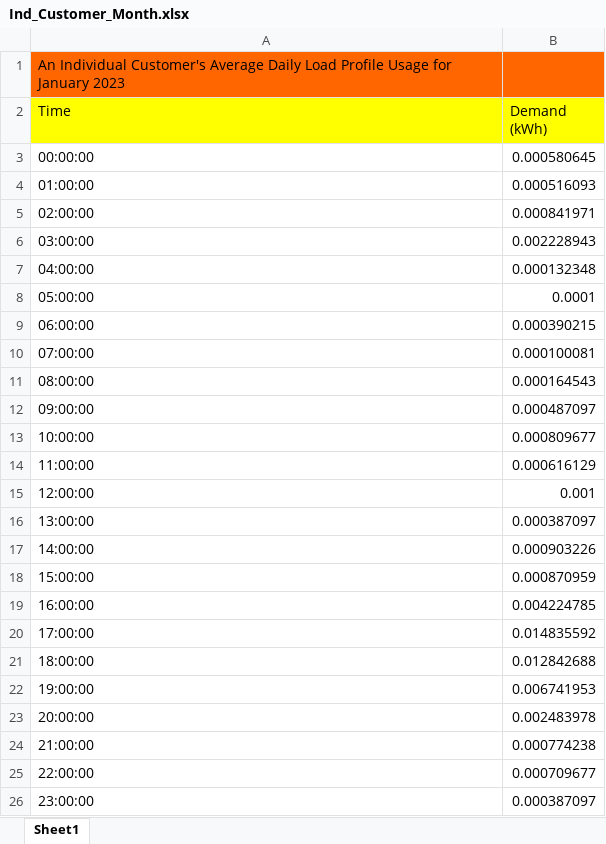
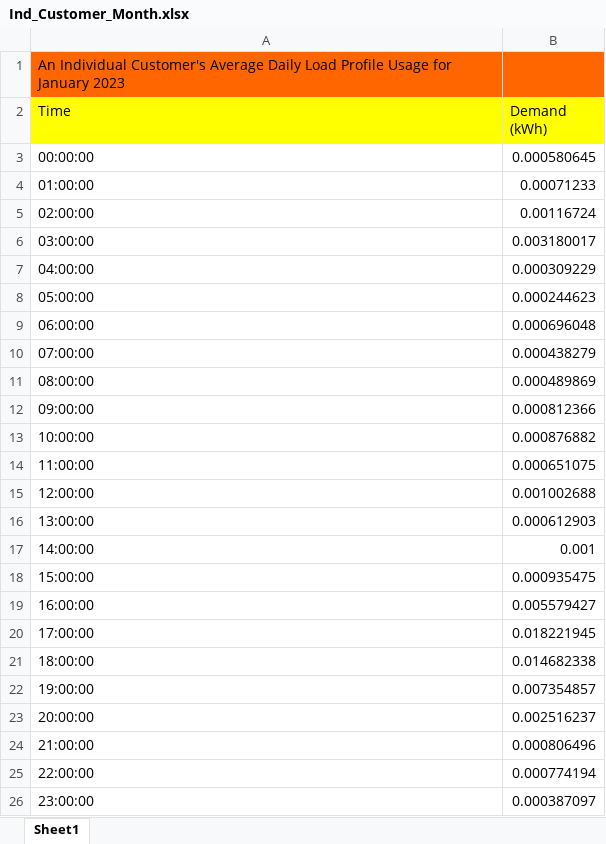
Before and after one commit to ItsAAR0N/VIP4SD-Microgrid-Dashboard, an Excel workbook: Ind_Customer_Month.xlsx, sheet Sheet1, drawn as a sheet; values as stored, in another font and other column widths than the file's, no borders; the diff names each change by its address in the sheet, - before the commit and + after, or states it on an @@ line.

```diff
--- a/Ind_Customer_Month.xlsx (sheet Sheet1)
+++ b/Ind_Customer_Month.xlsx (sheet Sheet1)
-B4 (Demand (kWh)): 0.000516093
+B4 (Demand (kWh)): 0.00071233
-B5 (Demand (kWh)): 0.000841971
+B5 (Demand (kWh)): 0.00116724
-B6 (Demand (kWh)): 0.002228943
+B6 (Demand (kWh)): 0.003180017
-B7 (Demand (kWh)): 0.000132348
+B7 (Demand (kWh)): 0.000309229
-B8 (Demand (kWh)): 0.0001
+B8 (Demand (kWh)): 0.000244623
-B9 (Demand (kWh)): 0.000390215
+B9 (Demand (kWh)): 0.000696048
-B10 (Demand (kWh)): 0.000100081
+B10 (Demand (kWh)): 0.000438279
-B11 (Demand (kWh)): 0.000164543
+B11 (Demand (kWh)): 0.000489869
-B12 (Demand (kWh)): 0.000487097
+B12 (Demand (kWh)): 0.000812366
-B13 (Demand (kWh)): 0.000809677
+B13 (Demand (kWh)): 0.000876882
-B14 (Demand (kWh)): 0.000616129
+B14 (Demand (kWh)): 0.000651075
-B15 (Demand (kWh)): 0.001
+B15 (Demand (kWh)): 0.001002688
-B16 (Demand (kWh)): 0.000387097
+B16 (Demand (kWh)): 0.000612903
-B17 (Demand (kWh)): 0.000903226
+B17 (Demand (kWh)): 0.001
-B18 (Demand (kWh)): 0.000870959
+B18 (Demand (kWh)): 0.000935475
-B19 (Demand (kWh)): 0.004224785
+B19 (Demand (kWh)): 0.005579427
-B20 (Demand (kWh)): 0.014835592
+B20 (Demand (kWh)): 0.018221945
-B21 (Demand (kWh)): 0.012842688
+B21 (Demand (kWh)): 0.014682338
-B22 (Demand (kWh)): 0.006741953
+B22 (Demand (kWh)): 0.007354857
-B23 (Demand (kWh)): 0.002483978
+B23 (Demand (kWh)): 0.002516237
-B24 (Demand (kWh)): 0.000774238
+B24 (Demand (kWh)): 0.000806496
-B25 (Demand (kWh)): 0.000709677
+B25 (Demand (kWh)): 0.000774194
```
Also changed, not shown: Ind_Customer_Day.xlsx, Load_Profile_Day.xlsx, 6 other files.
